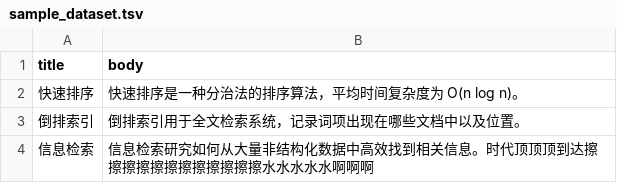
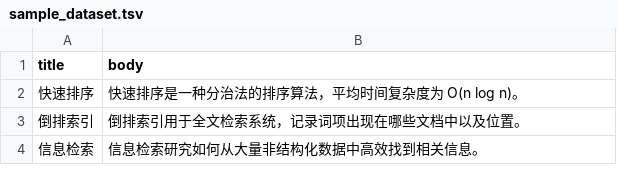
Before and after one commit to jmh000527/wiser-cpp, a TSV file: demo/data/sample_dataset.tsv, drawn as a sheet.

```diff
--- a/demo/data/sample_dataset.tsv
+++ b/demo/data/sample_dataset.tsv
@@ -3,2 +3,2 @@ title	body
 倒排索引	倒排索引用于全文检索系统，记录词项出现在哪些文档中以及位置。
-信息检索	信息检索研究如何从大量非结构化数据中高效找到相关信息。时代顶顶顶到达擦擦擦擦擦擦擦擦擦擦擦擦水水水水水啊啊啊
+信息检索	信息检索研究如何从大量非结构化数据中高效找到相关信息。
```
Also changed, not shown: 3 other files.
